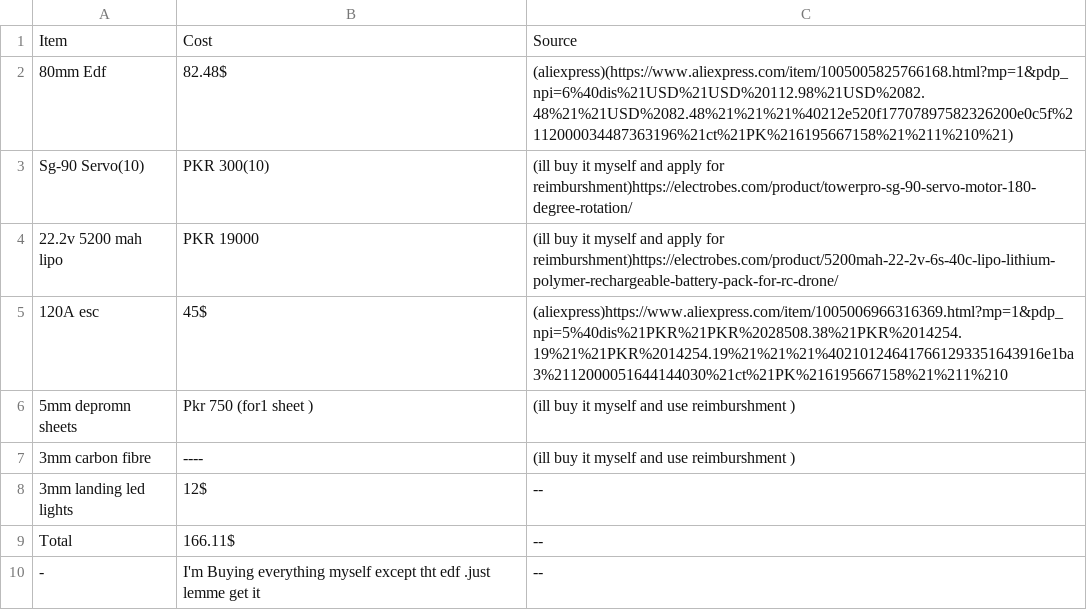
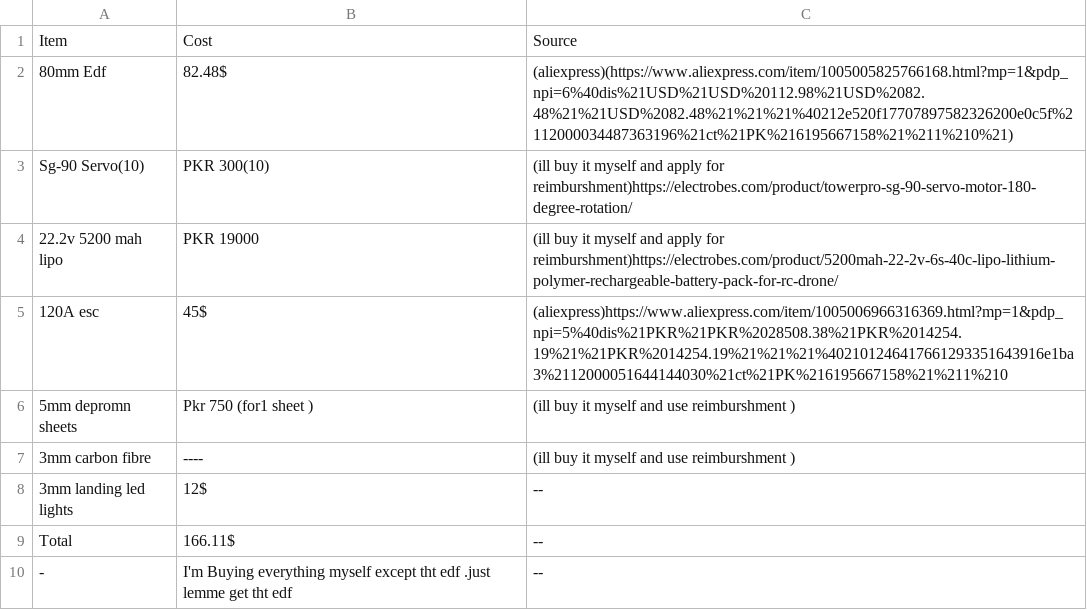
Before and after one commit to 47Abdullah47/X-26-GREYWOLF-PT-1, a CSV file: Bill(BOM).csv, drawn as a sheet.

Commit message:
Update purchase notes in Bill(BOM).csv

```diff
--- a/Bill(BOM).csv
+++ b/Bill(BOM).csv
@@ -9,2 +9,2 @@ Sg-90 Servo(10),PKR 300(10),(ill buy it myself and apply for reimburshment)https
 Total,166.11$,--
--,I'm Buying everything  myself except tht edf .just lemme get it ,--
+-,I'm Buying everything  myself except tht edf .just lemme get tht edf ,--
```
